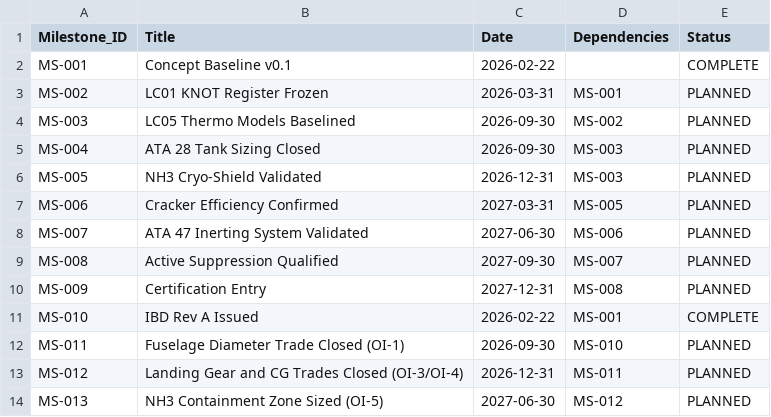
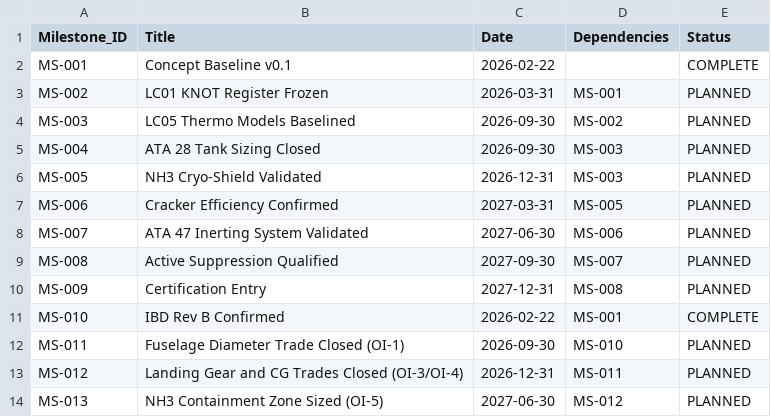
Before and after one commit to AmedeoPelliccia/aircraftmodel, a CSV file: SSOT/LC01_PROBLEM_STATEMENT/TIMELINE.csv, drawn as a sheet.

```diff
--- a/SSOT/LC01_PROBLEM_STATEMENT/TIMELINE.csv
+++ b/SSOT/LC01_PROBLEM_STATEMENT/TIMELINE.csv
@@ -10,3 +10,3 @@ MS-008,Active Suppression Qualified,2027-09-30,MS-007,PLANNED
 MS-009,Certification Entry,2027-12-31,MS-008,PLANNED
-MS-010,IBD Rev A Issued,2026-02-22,MS-001,COMPLETE
+MS-010,IBD Rev B Confirmed,2026-02-22,MS-001,COMPLETE
 MS-011,Fuselage Diameter Trade Closed (OI-1),2026-09-30,MS-010,PLANNED
```
Also changed, not shown: 6 other files.
